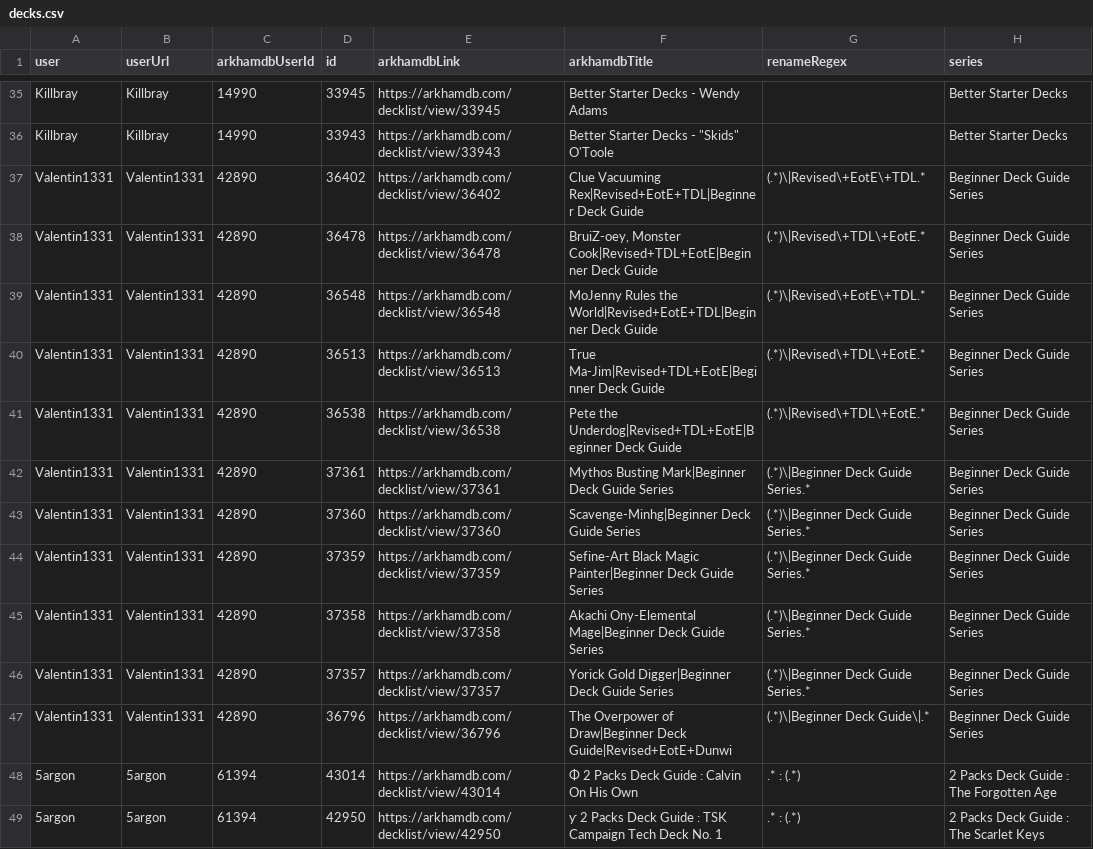
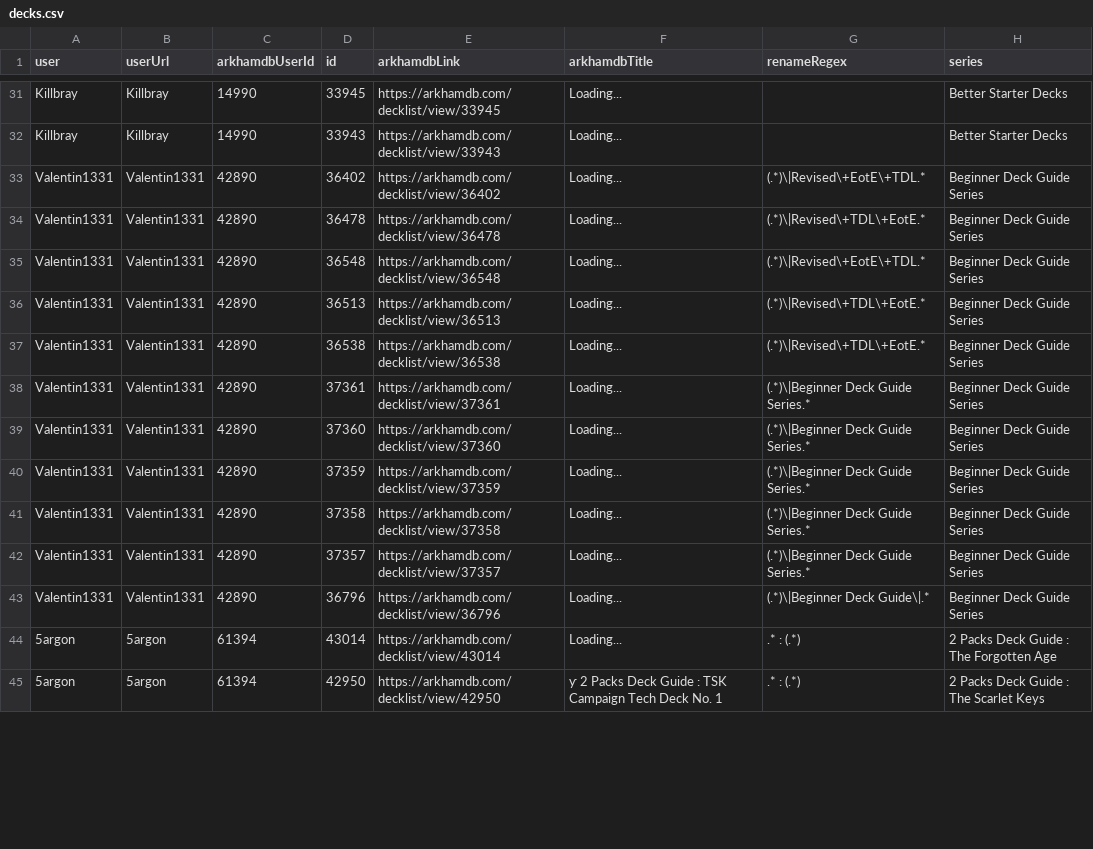
Before and after one commit to 5argon/arkham-starter, a CSV file: arkham-starter-sveltekit/src/lib/data/decks.csv, drawn as a sheet; only a part is shown, gaps mark what is left out; addresses are those after the commit; the diff covers the shown part only; the diff names each change by its address in the sheet, - before the commit and + after, or states it on an @@ line.

Commit message:
add starter deck page with some features

```diff
--- a/arkham-starter-sveltekit/src/lib/data/decks.csv
+++ b/arkham-starter-sveltekit/src/lib/data/decks.csv
-F31 (arkhamdbTitle): Better Starter Decks - Wendy Adams
+F31 (arkhamdbTitle): Loading...
-F32 (arkhamdbTitle): Better Starter Decks - "Skids" O'Toole
+F32 (arkhamdbTitle): Loading...
-F33 (arkhamdbTitle): Clue Vacuuming Rex|Revised+EotE+TDL|Beginner Deck Guide
+F33 (arkhamdbTitle): Loading...
-F34 (arkhamdbTitle): BruiZ-oey, Monster Cook|Revised+TDL+EotE|Beginner Deck Guide
+F34 (arkhamdbTitle): Loading...
-F35 (arkhamdbTitle): MoJenny Rules the World|Revised+EotE+TDL|Beginner Deck Guide
+F35 (arkhamdbTitle): Loading...
-F36 (arkhamdbTitle): True Ma-Jim|Revised+TDL+EotE|Beginner Deck Guide
+F36 (arkhamdbTitle): Loading...
-F37 (arkhamdbTitle): Pete the Underdog|Revised+TDL+EotE|Beginner Deck Guide
+F37 (arkhamdbTitle): Loading...
-F38 (arkhamdbTitle): Mythos Busting Mark|Beginner Deck Guide Series
+F38 (arkhamdbTitle): Loading...
-F39 (arkhamdbTitle): Scavenge-Minhg|Beginner Deck Guide Series
+F39 (arkhamdbTitle): Loading...
-F40 (arkhamdbTitle): Sefine-Art Black Magic Painter|Beginner Deck Guide Series
+F40 (arkhamdbTitle): Loading...
-F41 (arkhamdbTitle): Akachi Ony-Elemental Mage|Beginner Deck Guide Series
+F41 (arkhamdbTitle): Loading...
-F42 (arkhamdbTitle): Yorick Gold Digger|Beginner Deck Guide Series
+F42 (arkhamdbTitle): Loading...
-F43 (arkhamdbTitle): The Overpower of Draw|Beginner Deck Guide|Revised+EotE+Dunwi
+F43 (arkhamdbTitle): Loading...
-F44 (arkhamdbTitle): Φ 2 Packs Deck Guide : Calvin On His Own
+F44 (arkhamdbTitle): Loading...
```
Also changed, not shown: 5 added rows, 5 removed rows and 40 edited cells elsewhere in this file, 29 other files.
